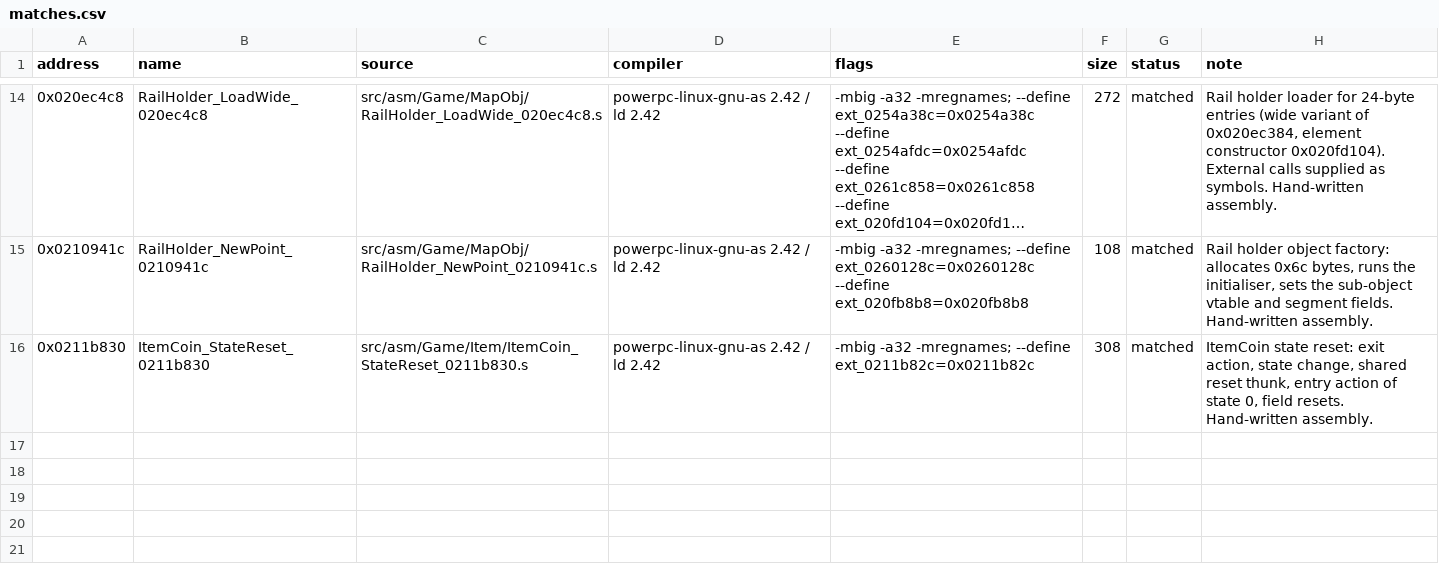
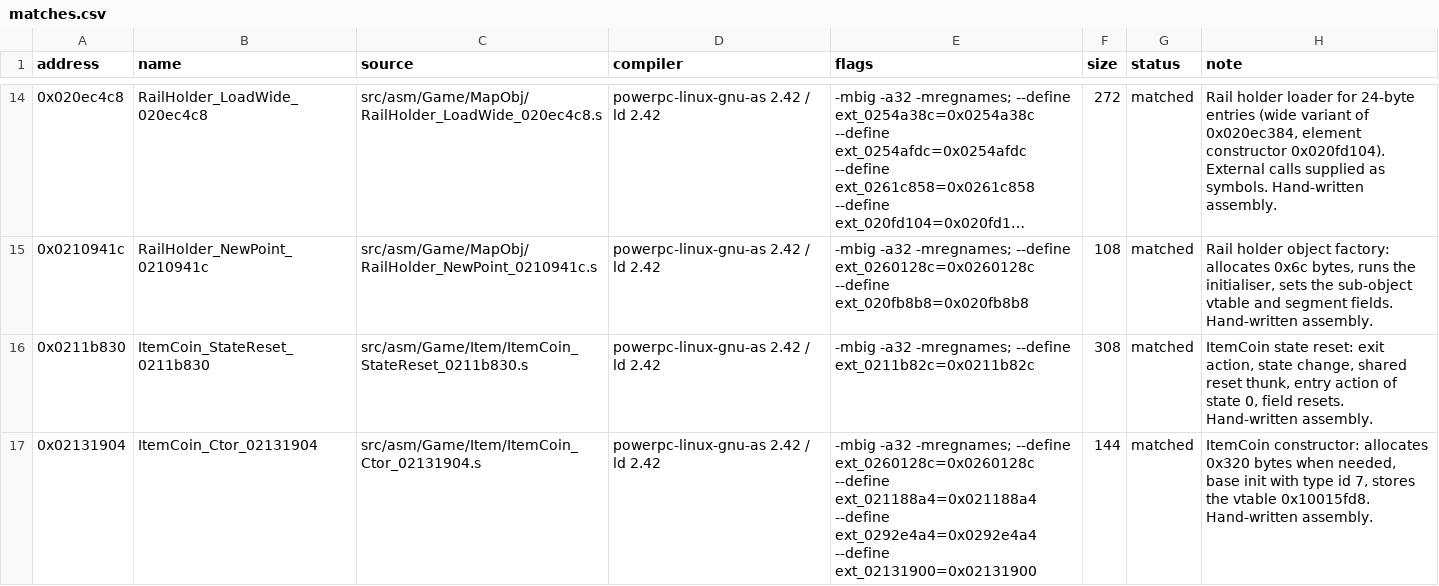
Before and after one commit to popdoo323-pop/MKioskDecomp, a CSV file: symbols/matches.csv, drawn as a sheet; only a part is shown, gaps mark what is left out; long unchanged cells end in …; the diff names each change by its address in the sheet, - before the commit and + after, or states it on an @@ line.

Commit message:
Match ItemCoin constructor (0x02131904) in assembly

```diff
--- a/symbols/matches.csv
+++ b/symbols/matches.csv
+row 17: 0x02131904 | ItemCoin_Ctor_02131904 | src/asm/Game/Item/ItemCoin_Ctor_02131904.s | powerpc-linux-gnu-as 2.42 / ld 2.42 | -mbig -a32 -mregnames; --define ext_0260128c=0x0260128c --define ext_021188a4=0x021188a4 --define ext_0292e4a4=0x0292e4a4 --define ext_02131900=0x02131900 | 144 | matched | ItemCoin constructor: allocates 0x320 bytes when needed, base init with type id 7, stores the vtable 0x10015fd8. Hand-written assembly.
```
Also changed, not shown: symbols/function_status.csv, 5 other files.
